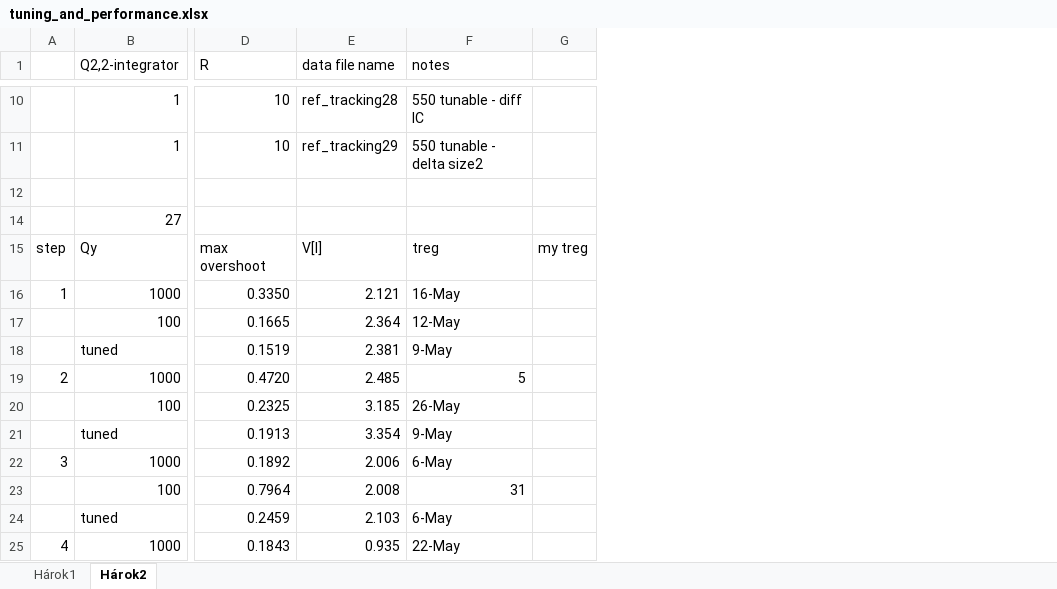
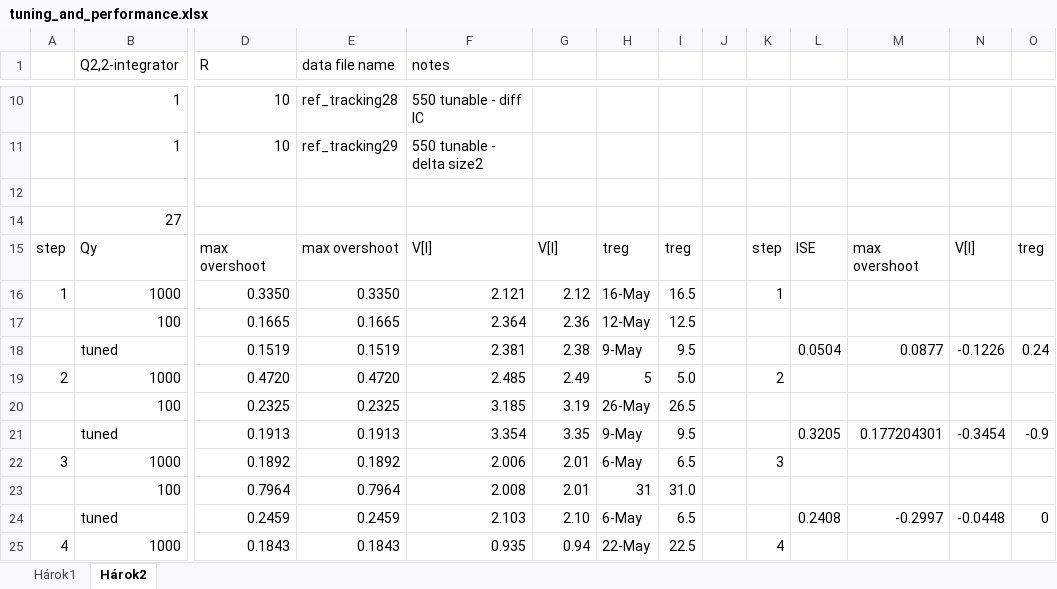
Before and after one commit to LenkaGal/self_tunable_HE, an Excel workbook: data/tuning_and_performance.xlsx, sheet Hárok2, drawn as a sheet; only a part is shown, gaps mark what is left out; values as stored, in another font and other column widths than the file's, no cell formats; the diff covers the shown part only; the diff names each change by its address in the sheet, - before the commit and + after, or states it on an @@ line.

```diff
--- a/data/tuning_and_performance.xlsx (sheet Hárok2)
+++ b/data/tuning_and_performance.xlsx (sheet Hárok2)
+column H, rows 15-25: treg | 16-May | 12-May | 9-May | 5 | 26-May | 9-May | 6-May | 31 | 6-May | 22-May
+column I, rows 15-25: treg | 16.5 | 12.5 | 9.5 | 5.0 | 26.5 | 9.5 | 6.5 | 31.0 | 6.5 | 22.5
+column J, empty
+column K, rows 15-25: step | 1 |  |  | 2 |  |  | 3 |  |  | 4
+column L, rows 15-24: ISE |  |  | 0.0504 |  |  | 0.3205 |  |  | 0.2408
+column M, rows 15-24: max overshoot |  |  | 0.0877 |  |  | 0.177204301 |  |  | -0.2997
+column N, rows 15-24: V[l] |  |  | -0.1226 |  |  | -0.3454 |  |  | -0.0448
+column O, rows 15-24: treg |  |  | 0.24 |  |  | -0.9 |  |  | 0
-E15 (data file name): V[l]
+E15 (data file name): max overshoot
-F15 (notes): treg
+F15 (notes): V[l]
-G15: my treg
+G15: V[l]
-E16 (data file name): 2.121
+E16 (data file name): 0.3350
-F16 (notes): 16-May
+F16 (notes): 2.121
-G16: (empty)
+G16: 2.12
-E17 (data file name): 2.364
+E17 (data file name): 0.1665
-F17 (notes): 12-May
+F17 (notes): 2.364
-G17: (empty)
+G17: 2.36
-E18 (data file name): 2.381
+E18 (data file name): 0.1519
-F18 (notes): 9-May
+F18 (notes): 2.381
-G18: (empty)
+G18: 2.38
-E19 (data file name): 2.485
+E19 (data file name): 0.4720
-F19 (notes): 5
+F19 (notes): 2.485
-G19: (empty)
+G19: 2.49
-E20 (data file name): 3.185
+E20 (data file name): 0.2325
-F20 (notes): 26-May
+F20 (notes): 3.185
-G20: (empty)
+G20: 3.19
-E21 (data file name): 3.354
+E21 (data file name): 0.1913
-F21 (notes): 9-May
+F21 (notes): 3.354
-G21: (empty)
+G21: 3.35
-E22 (data file name): 2.006
+E22 (data file name): 0.1892
-F22 (notes): 6-May
+F22 (notes): 2.006
-G22:G23: (empty)
+G22:G23: 2.01
-E23 (data file name): 2.008
+E23 (data file name): 0.7964
-F23 (notes): 31
+F23 (notes): 2.008
-E24 (data file name): 2.103
+E24 (data file name): 0.2459
-F24 (notes): 6-May
+F24 (notes): 2.103
-G24: (empty)
+G24: 2.10
-E25 (data file name): 0.935
+E25 (data file name): 0.1843
-F25 (notes): 22-May
+F25 (notes): 0.935
-G25: (empty)
+G25: 0.94
```
Also changed, not shown: 11 edited cells elsewhere in this sheet, cell formats, 7 other files.
